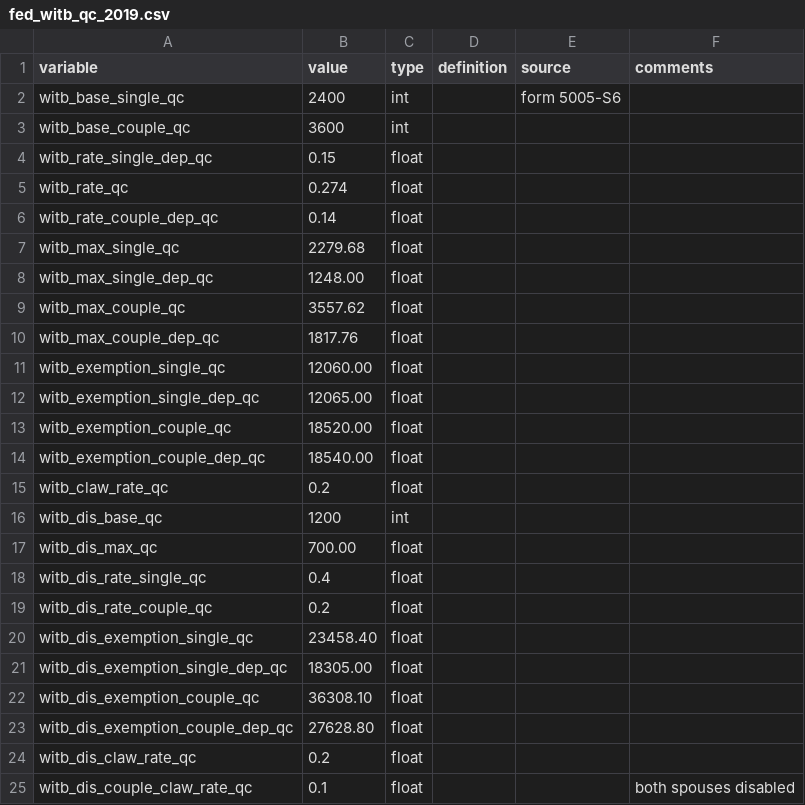
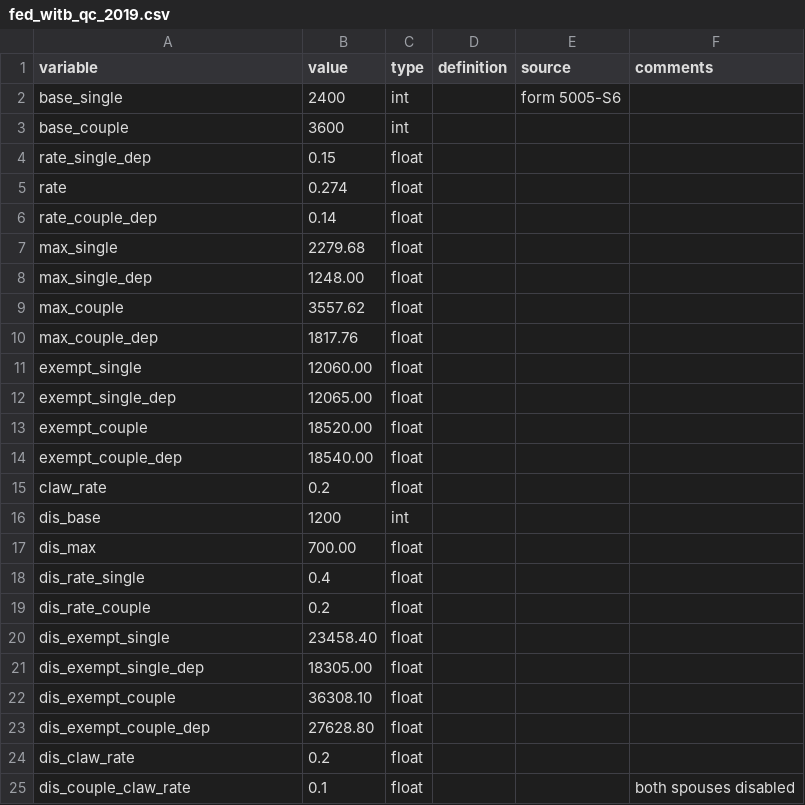
Before and after one commit to CREEi-models/srd, a CSV file: build/lib/srd/federal/params/fed_witb_qc_2019.csv, drawn as a sheet.

```diff
--- a/build/lib/srd/federal/params/fed_witb_qc_2019.csv
+++ b/build/lib/srd/federal/params/fed_witb_qc_2019.csv
@@ -1,25 +1,25 @@
 variable;value;type;definition;source;comments
-witb_base_single_qc;2400;int;;form 5005-S6;
-witb_base_couple_qc;3600;int;;;
-witb_rate_single_dep_qc;0.15;float;;;
-witb_rate_qc;0.274;float;;;
-witb_rate_couple_dep_qc;0.14;float;;;
-witb_max_single_qc;2279.68;float;;;
-witb_max_single_dep_qc;1248.00;float;;;
-witb_max_couple_qc;3557.62;float;;;
-witb_max_couple_dep_qc;1817.76;float;;;
-witb_exemption_single_qc;12060.00;float;;;
-witb_exemption_single_dep_qc;12065.00;float;;;
-witb_exemption_couple_qc;18520.00;float;;;
-witb_exemption_couple_dep_qc;18540.00;float;;;
-witb_claw_rate_qc;0.2;float;;;
-witb_dis_base_qc;1200;int;;;
-witb_dis_max_qc;700.00;float;;;
-witb_dis_rate_single_qc;0.4;float;;;
-witb_dis_rate_couple_qc;0.2;float;;;
-witb_dis_exemption_single_qc;23458.40;float;;;
-witb_dis_exemption_single_dep_qc;18305.00;float;;;
-witb_dis_exemption_couple_qc;36308.10;float;;;
-witb_dis_exemption_couple_dep_qc;27628.80;float;;;
-witb_dis_claw_rate_qc;0.2;float;;;
-witb_dis_couple_claw_rate_qc;0.1;float;;;both spouses disabled
+base_single;2400;int;;form 5005-S6;
+base_couple;3600;int;;;
+rate_single_dep;0.15;float;;;
+rate;0.274;float;;;
+rate_couple_dep;0.14;float;;;
+max_single;2279.68;float;;;
+max_single_dep;1248.00;float;;;
+max_couple;3557.62;float;;;
+max_couple_dep;1817.76;float;;;
+exempt_single;12060.00;float;;;
+exempt_single_dep;12065.00;float;;;
+exempt_couple;18520.00;float;;;
+exempt_couple_dep;18540.00;float;;;
+claw_rate;0.2;float;;;
+dis_base;1200;int;;;
+dis_max;700.00;float;;;
+dis_rate_single;0.4;float;;;
+dis_rate_couple;0.2;float;;;
+dis_exempt_single;23458.40;float;;;
+dis_exempt_single_dep;18305.00;float;;;
+dis_exempt_couple;36308.10;float;;;
+dis_exempt_couple_dep;27628.80;float;;;
+dis_claw_rate;0.2;float;;;
+dis_couple_claw_rate;0.1;float;;;both spouses disabled
```
Also changed, not shown: build/lib/srd/federal/params/fed_witb_qc_2018.csv, build/lib/srd/federal/params/fed_witb_qc_2020.csv, 44 other files.
